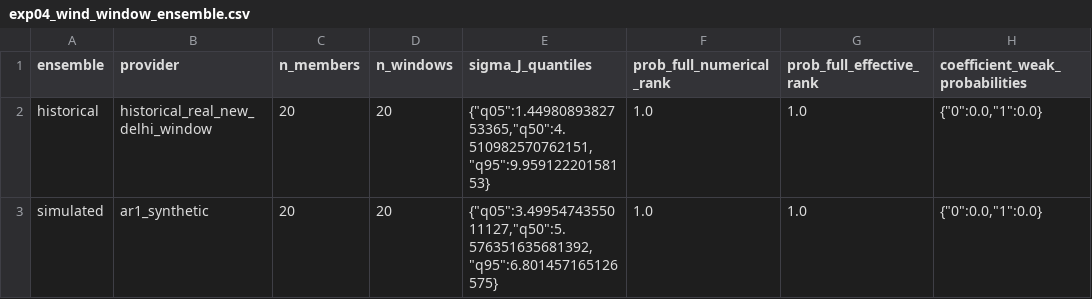
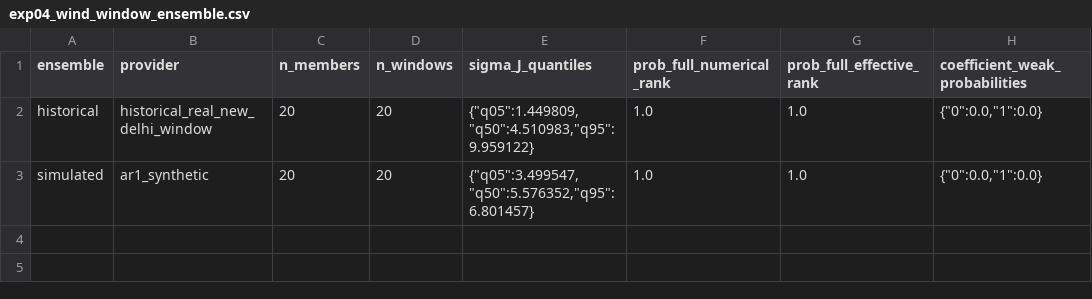
Before and after one commit to ankitbha/stamp, a CSV file: evaluation/iasa_pol/reports/exp04_wind_window_ensemble.csv, drawn as a sheet; only a part is shown; the diff names each change by its address in the sheet, - before the commit and + after, or states it on an @@ line.

```diff
--- a/evaluation/iasa_pol/reports/exp04_wind_window_ensemble.csv
+++ b/evaluation/iasa_pol/reports/exp04_wind_window_ensemble.csv
-E2 (sigma_J_quantiles): {"q05":1.4498089382753365,"q50":4.510982570762151,"q95":9.95912220158153}
+E2 (sigma_J_quantiles): {"q05":1.449809,"q50":4.510983,"q95":9.959122}
-E3 (sigma_J_quantiles): {"q05":3.4995474355011127,"q50":5.576351635681392,"q95":6.801457165126575}
+E3 (sigma_J_quantiles): {"q05":3.499547,"q50":5.576352,"q95":6.801457}
```
Also changed, not shown: evaluation/iasa_pol/reports/exp05_transport_error.csv, evaluation/iasa_pol/reports/exp06_inventory_robustness.csv, 5 other files.
